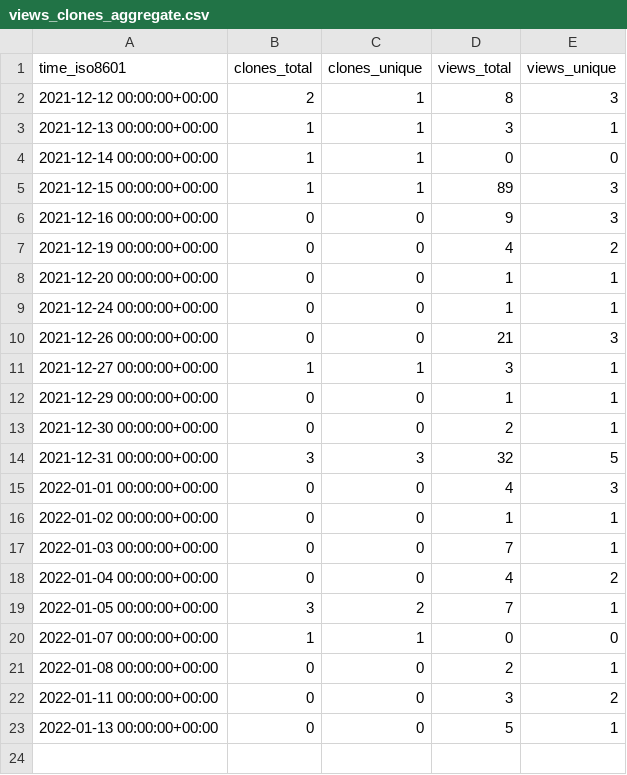
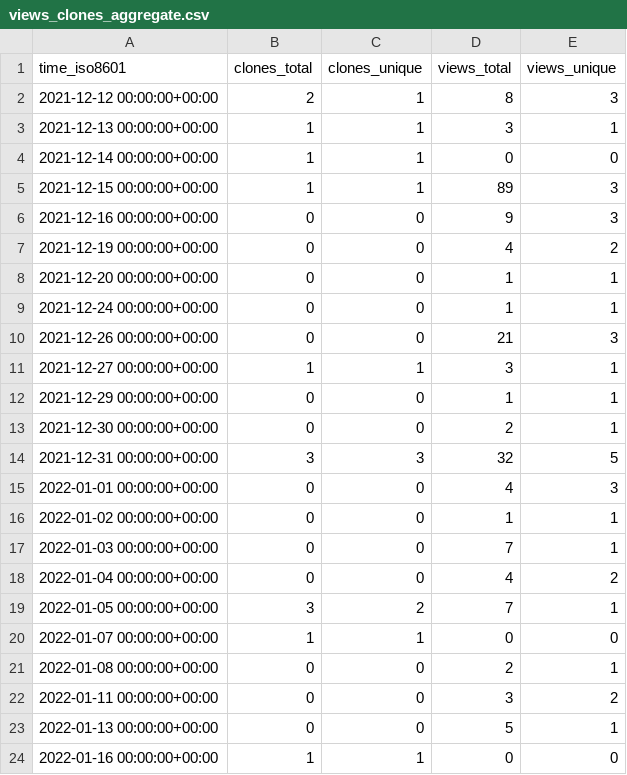
Before and after one commit to NBICLAB/ddn-data-repo, a CSV file: NBICLAB/DDN/ghrs-data/views_clones_aggregate.csv, drawn as a sheet; the diff names each change by its address in the sheet, - before the commit and + after, or states it on an @@ line.

```diff
--- a/NBICLAB/DDN/ghrs-data/views_clones_aggregate.csv
+++ b/NBICLAB/DDN/ghrs-data/views_clones_aggregate.csv
+row 24: 2022-01-16 00:00:00+00:00 | 1 | 1 | 0 | 0
```
Also changed, not shown: 1 other file.
